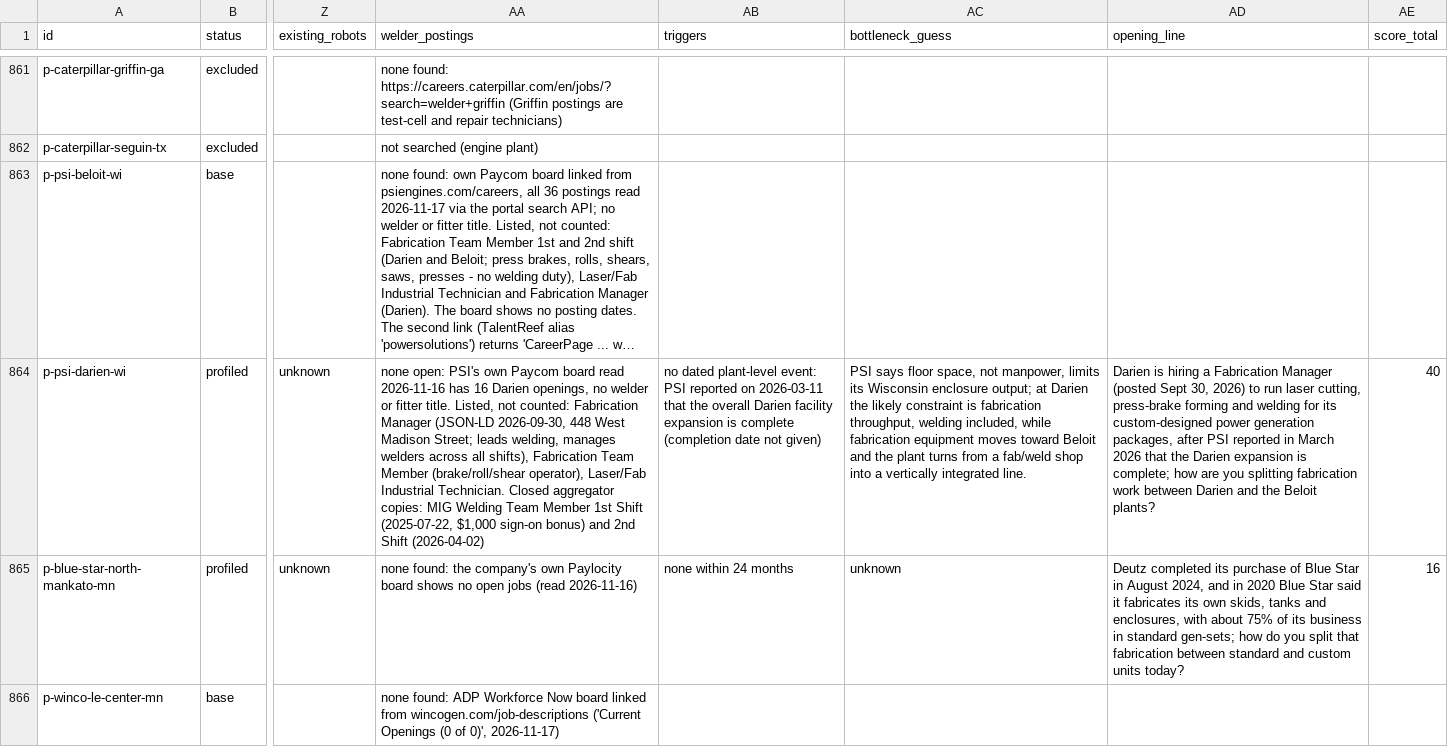
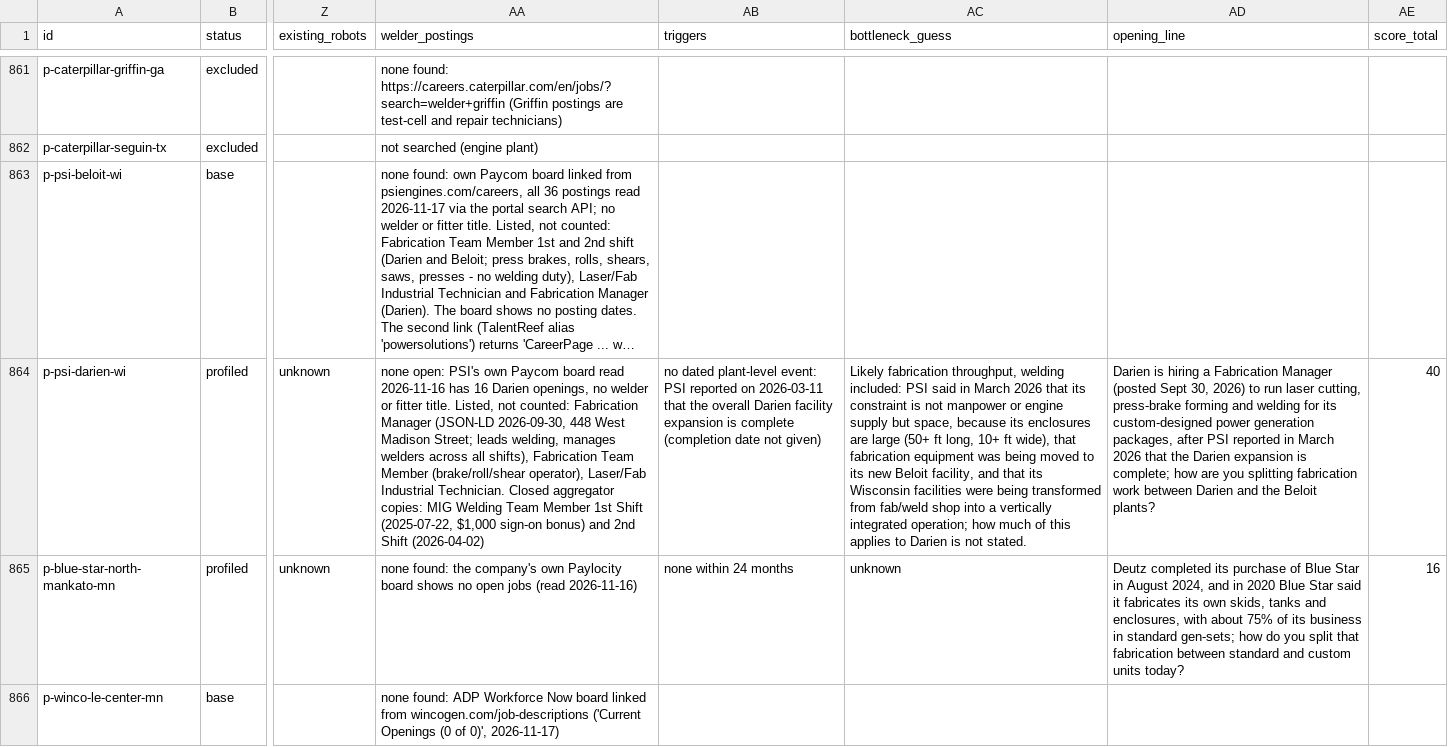
Before and after one commit to logosinnovation/weld, a CSV file: ledger/plants.csv, drawn as a sheet; only a part is shown, gaps mark what is left out; long unchanged cells end in …; the diff covers the shown part only; the diff names each change by its address in the sheet, - before the commit and + after, or states it on an @@ line.

```diff
--- a/ledger/plants.csv
+++ b/ledger/plants.csv
-AC864 (bottleneck_guess): PSI says floor space, not manpower, limits its Wisconsin enclosure output; at Darien the likely constraint is fabrication throughput, welding included, while fabrication equipment moves toward Beloit and the plant turns from a fab/weld shop into a vertically integrated line.
+AC864 (bottleneck_guess): Likely fabrication throughput, welding included: PSI said in March 2026 that its constraint is not manpower or engine supply but space, because its enclosures are large (50+ ft long, 10+ ft wide), that fabrication equipment was being moved to its new Beloit facility, and that its Wisconsin facilities were being transformed from fab/weld shop into a vertically integrated operation; how much of this applies to Darien is not stated.
```
Also changed, not shown: 13 edited cells elsewhere in this file, 4 other files.
